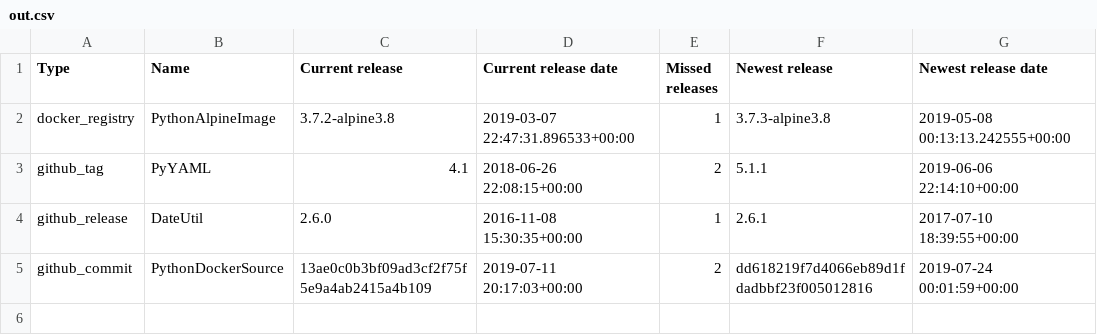
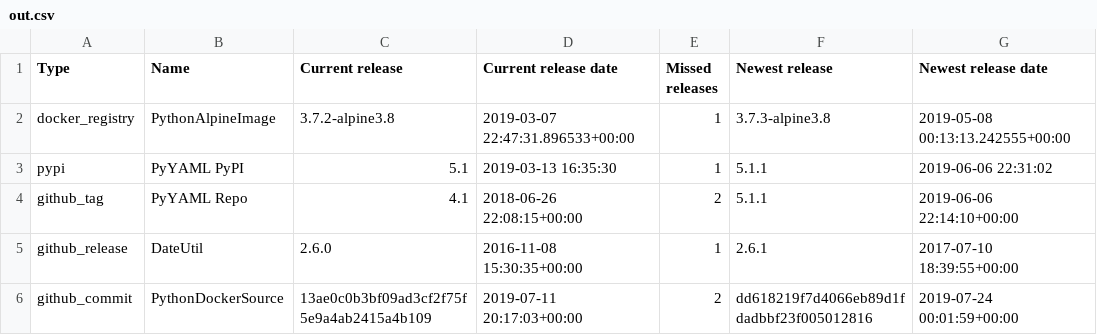
Before and after one commit to Neraud/release-watcher, a CSV file: example/out.csv, drawn as a sheet.

```diff
--- a/example/out.csv
+++ b/example/out.csv
@@ -2,3 +2,4 @@ Type,Name,Current release,Current release date,Missed releases,Newest release,Ne
 docker_registry,PythonAlpineImage,3.7.2-alpine3.8,2019-03-07 22:47:31.896533+00:00,1,3.7.3-alpine3.8,2019-05-08 00:13:13.242555+00:00
-github_tag,PyYAML,4.1,2018-06-26 22:08:15+00:00,2,5.1.1,2019-06-06 22:14:10+00:00
+pypi,PyYAML PyPI,5.1,2019-03-13 16:35:30,1,5.1.1,2019-06-06 22:31:02
+github_tag,PyYAML Repo,4.1,2018-06-26 22:08:15+00:00,2,5.1.1,2019-06-06 22:14:10+00:00
 github_release,DateUtil,2.6.0,2016-11-08 15:30:35+00:00,1,2.6.1,2017-07-10 18:39:55+00:00
```
Also changed, not shown: 8 other files.
